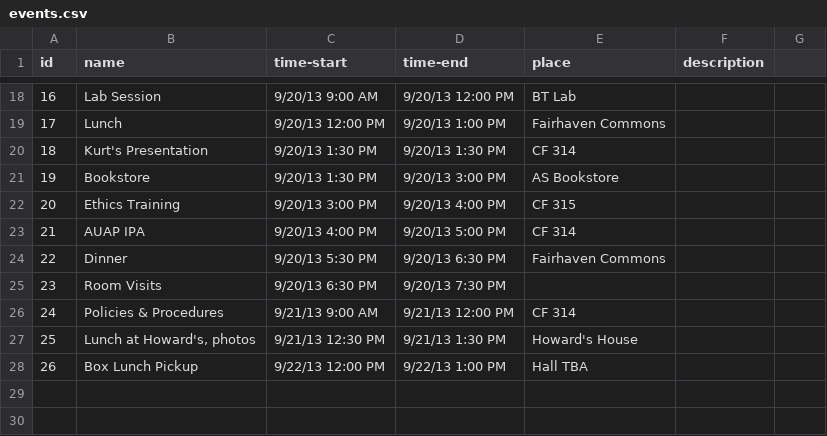
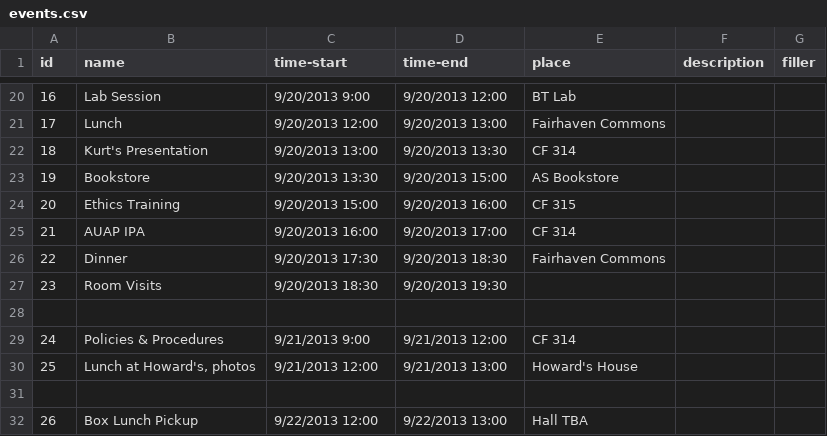
Before and after one commit to wwu-housing/schedule, a CSV file: csv/events.csv, drawn as a sheet; only a part is shown, gaps mark what is left out; the diff covers the shown part only.

```diff
--- a/csv/events.csv
+++ b/csv/events.csv
@@ -1 +1 @@
-id,name,time-start,time-end,place,description,
+id,name,time-start,time-end,place,description,filler
@@ -18,11 +20,13 @@ id,name,time-start,time-end,place,description,
-16,Lab Session,9/20/13 9:00 AM,9/20/13 12:00 PM,BT Lab,
-17,Lunch,9/20/13 12:00 PM,9/20/13 1:00 PM,Fairhaven Commons,
-18,Kurt's Presentation,9/20/13 1:30 PM,9/20/13 1:30 PM,CF 314,
-19,Bookstore,9/20/13 1:30 PM,9/20/13 3:00 PM,AS Bookstore,
-20,Ethics Training,9/20/13 3:00 PM,9/20/13 4:00 PM,CF 315,
-21,AUAP IPA,9/20/13 4:00 PM,9/20/13 5:00 PM,CF 314,
-22,Dinner,9/20/13 5:30 PM,9/20/13 6:30 PM,Fairhaven Commons,
-23,Room Visits,9/20/13 6:30 PM,9/20/13 7:30 PM,,
-24,Policies & Procedures,9/21/13 9:00 AM,9/21/13 12:00 PM,CF 314,
-25,"Lunch at Howard's, photos",9/21/13 12:30 PM,9/21/13 1:30 PM,Howard's House,
-26,Box Lunch Pickup,9/22/13 12:00 PM,9/22/13 1:00 PM,Hall TBA,
+16,Lab Session,9/20/2013 9:00,9/20/2013 12:00,BT Lab,,
+17,Lunch,9/20/2013 12:00,9/20/2013 13:00,Fairhaven Commons,,
+18,Kurt's Presentation,9/20/2013 13:00,9/20/2013 13:30,CF 314,,
+19,Bookstore,9/20/2013 13:30,9/20/2013 15:00,AS Bookstore,,
+20,Ethics Training,9/20/2013 15:00,9/20/2013 16:00,CF 315,,
+21,AUAP IPA,9/20/2013 16:00,9/20/2013 17:00,CF 314,,
+22,Dinner,9/20/2013 17:30,9/20/2013 18:30,Fairhaven Commons,,
+23,Room Visits,9/20/2013 18:30,9/20/2013 19:30,,,
+,,,,,,
+24,Policies & Procedures,9/21/2013 9:00,9/21/2013 12:00,CF 314,,
+25,"Lunch at Howard's, photos",9/21/2013 12:00,9/21/2013 13:00,Howard's House,,
+,,,,,,
+26,Box Lunch Pickup,9/22/2013 12:00,9/22/2013 13:00,Hall TBA,,
```
Also changed, not shown: 3 added rows, 1 removed row and 30 edited cells elsewhere in this file, csv/jobs.csv.
